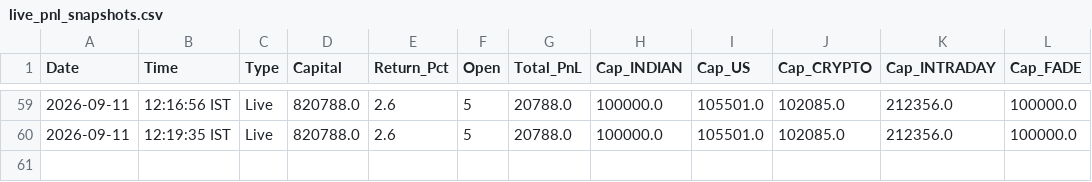
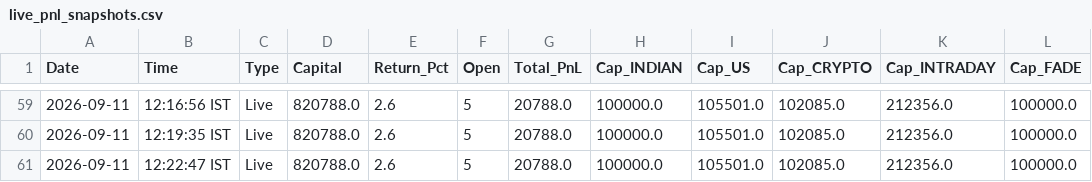
Before and after one commit to thokfoot/free-4-market-master, a CSV file: logs/live_pnl_snapshots.csv, drawn as a sheet; only a part is shown, gaps mark what is left out.

Commit message:
state 2026-09-11 06:52 UTC

```diff
--- a/logs/live_pnl_snapshots.csv
+++ b/logs/live_pnl_snapshots.csv
@@ -60 +60,2 @@ Date,Time,Type,Capital,Return_Pct,Open,Total_PnL,Cap_INDIAN,Cap_US,Cap_CRYPTO,Ca
 2026-09-11,12:19:35 IST,Live,820788.0,2.6,5,20788.0,100000.0,105501.0,102085.0,212356.0,100000.0
+2026-09-11,12:22:47 IST,Live,820788.0,2.6,5,20788.0,100000.0,105501.0,102085.0,212356.0,100000.0
```
